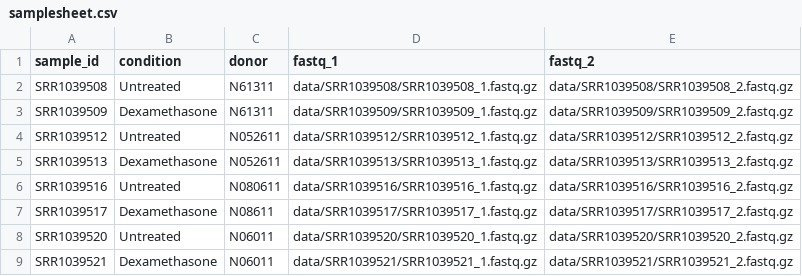
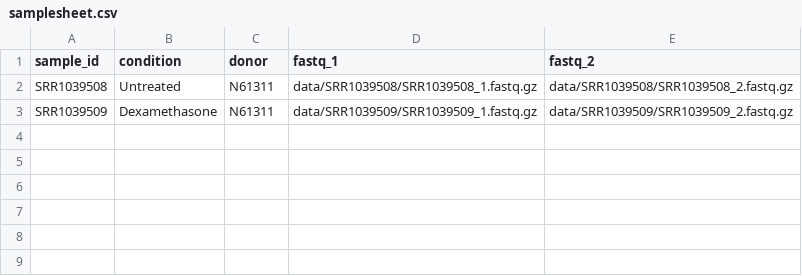
Before and after one commit to miguelvime/nextflow_rnaseq, a CSV file: scripts/assets/samplesheet.csv, drawn as a sheet.

```diff
--- a/scripts/assets/samplesheet.csv
+++ b/scripts/assets/samplesheet.csv
@@ -3,7 +3 @@ SRR1039508,Untreated,N61311,data/SRR1039508/SRR1039508_1.fastq.gz,data/SRR103950
 SRR1039509,Dexamethasone,N61311,data/SRR1039509/SRR1039509_1.fastq.gz,data/SRR1039509/SRR1039509_2.fastq.gz
-SRR1039512,Untreated,N052611,data/SRR1039512/SRR1039512_1.fastq.gz,data/SRR1039512/SRR1039512_2.fastq.gz
-SRR1039513,Dexamethasone,N052611,data/SRR1039513/SRR1039513_1.fastq.gz,data/SRR1039513/SRR1039513_2.fastq.gz
-SRR1039516,Untreated,N080611,data/SRR1039516/SRR1039516_1.fastq.gz,data/SRR1039516/SRR1039516_2.fastq.gz
-SRR1039517,Dexamethasone,N08611,data/SRR1039517/SRR1039517_1.fastq.gz,data/SRR1039517/SRR1039517_2.fastq.gz
-SRR1039520,Untreated,N06011,data/SRR1039520/SRR1039520_1.fastq.gz,data/SRR1039520/SRR1039520_2.fastq.gz
-SRR1039521,Dexamethasone,N06011,data/SRR1039521/SRR1039521_1.fastq.gz,data/SRR1039521/SRR1039521_2.fastq.gz
```
Also changed, not shown: 1 other file.
